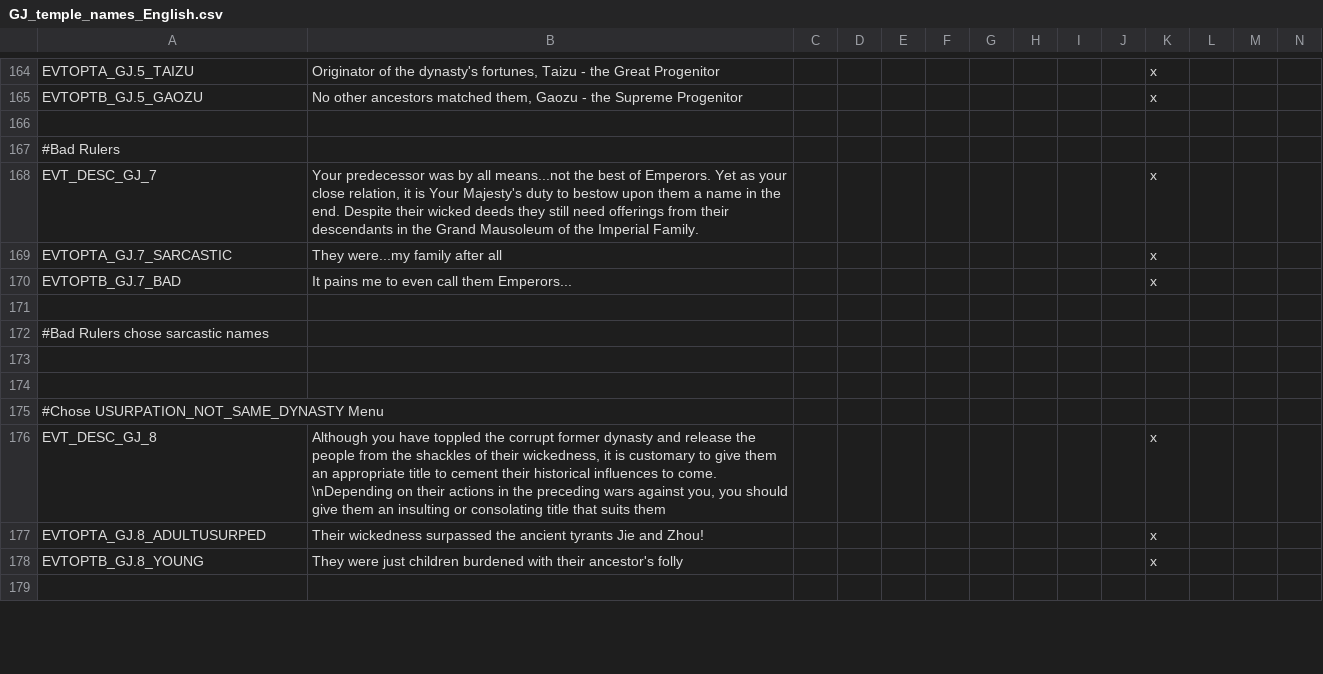
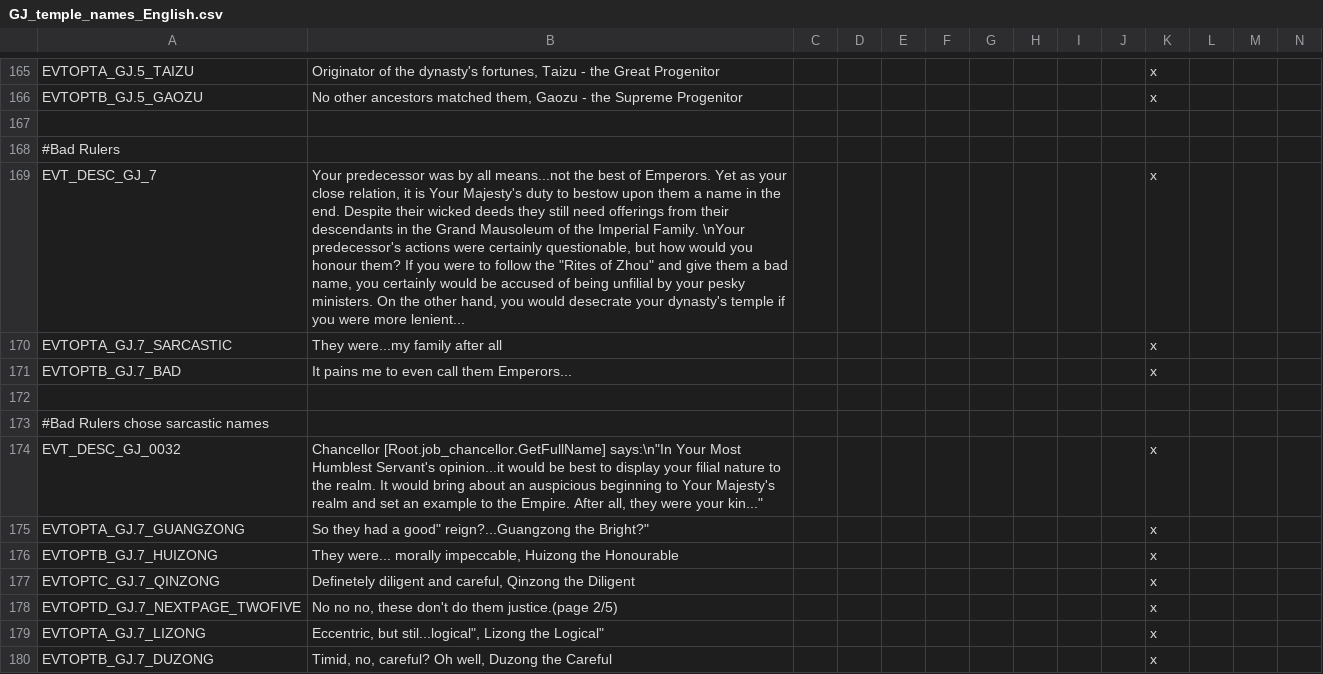
Before and after one commit to johnzhuggcs/Gilded-Jade, a CSV file: localisation/GJ_temple_names_English.csv, drawn as a sheet; only a part is shown, gaps mark what is left out; the shorter side is filled out with more unchanged rows; addresses are those after the commit; rows hold the shown columns only; the diff covers the shown part only; the diff names each change by its address in the sheet, - before the commit and + after, or states it on an @@ line.

```diff
--- a/localisation/GJ_temple_names_English.csv
+++ b/localisation/GJ_temple_names_English.csv
-B169: …Imperial Family.
+B169: …Imperial Family. \nYour predecessor's actions were certainly questionable, but how would you honour them? If you were to follow the "Rites of Zhou" and give them a bad name, you certainly would be accused of being unfilial by your pesky ministers. On the other hand, you would desecrate your dynasty's temple if you were more lenient...
-row 174: (empty)
+row 174: EVT_DESC_GJ_0032 | Chancellor [Root.job_chancellor.GetFullName] says:\n"In Your Most Humblest Servant's opinion...it would be best to display your filial nature to the realm. It would bring about an auspicious beginning to Your Majesty's realm and set an example to the Empire. After all, they were your kin..." |  |  |  |  |  |  |  |  | x
+row 175: EVTOPTA_GJ.7_GUANGZONG | So they had a good" reign?...Guangzong the Bright?" |  |  |  |  |  |  |  |  | x
+row 176: EVTOPTB_GJ.7_HUIZONG | They were... morally impeccable, Huizong the Honourable |  |  |  |  |  |  |  |  | x
+row 177: EVTOPTC_GJ.7_QINZONG | Definetely diligent and careful, Qinzong the Diligent |  |  |  |  |  |  |  |  | x
+row 178: EVTOPTD_GJ.7_NEXTPAGE_TWOFIVE | No no no, these don't do them justice.(page 2/5) |  |  |  |  |  |  |  |  | x
+row 179: EVTOPTA_GJ.7_LIZONG | Eccentric, but stil...logical", Lizong the Logical" |  |  |  |  |  |  |  |  | x
+row 180: EVTOPTB_GJ.7_DUZONG | Timid, no, careful? Oh well, Duzong the Careful |  |  |  |  |  |  |  |  | x
```
Also changed, not shown: 49 added rows, 2 removed rows and 3 edited cells elsewhere in this file, 10 other files.
